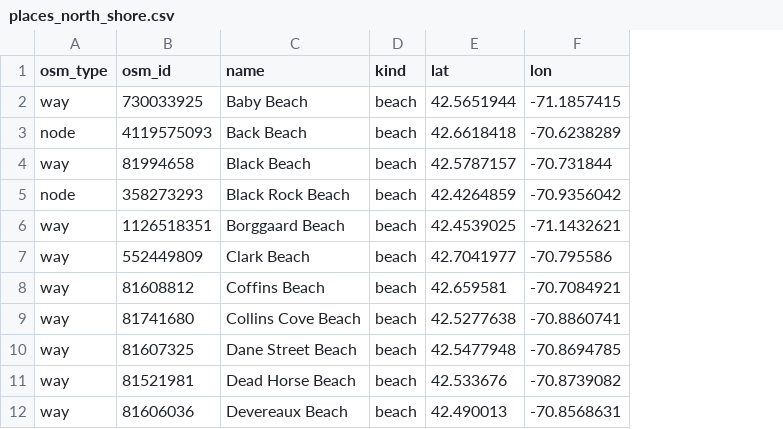
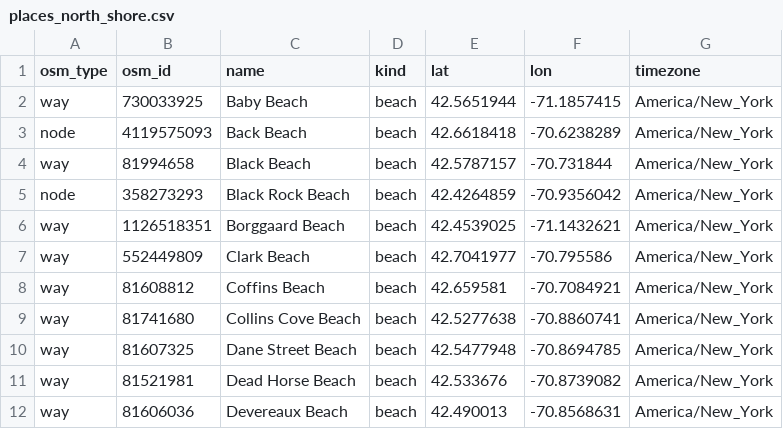
Before and after one commit to MattTheMeteo/tstorm-climo, a CSV file: places_north_shore.csv, drawn as a sheet; only a part is shown; the diff names each change by its address in the sheet, - before the commit and + after, or states it on an @@ line.

Commit message:
Add per-place timezone, looked up from coordinates
Makes local-time analysis possible without hardcoding a region: each
Place carries an IANA timezone resolved from its lat/lon via
timezonefinder, and extraction carries it through as tz_name.

The summary layer must partition by zone and convert per group --
polars convert_time_zone takes a static string, not a column. Real zone
names are required, not a fixed offset: EST is -5 and EDT is -4, so a
hardcoded -4 is wrong for half the year.

Verified three zones (Eastern/Mountain/Pacific) in a single extraction.
Also regenerated places_north_shore.csv with the timezone column.

```diff
--- a/places_north_shore.csv
+++ b/places_north_shore.csv
+column G (timezone), rows 2-12: all America/New_York
```
Also changed, not shown: 7 other files.
